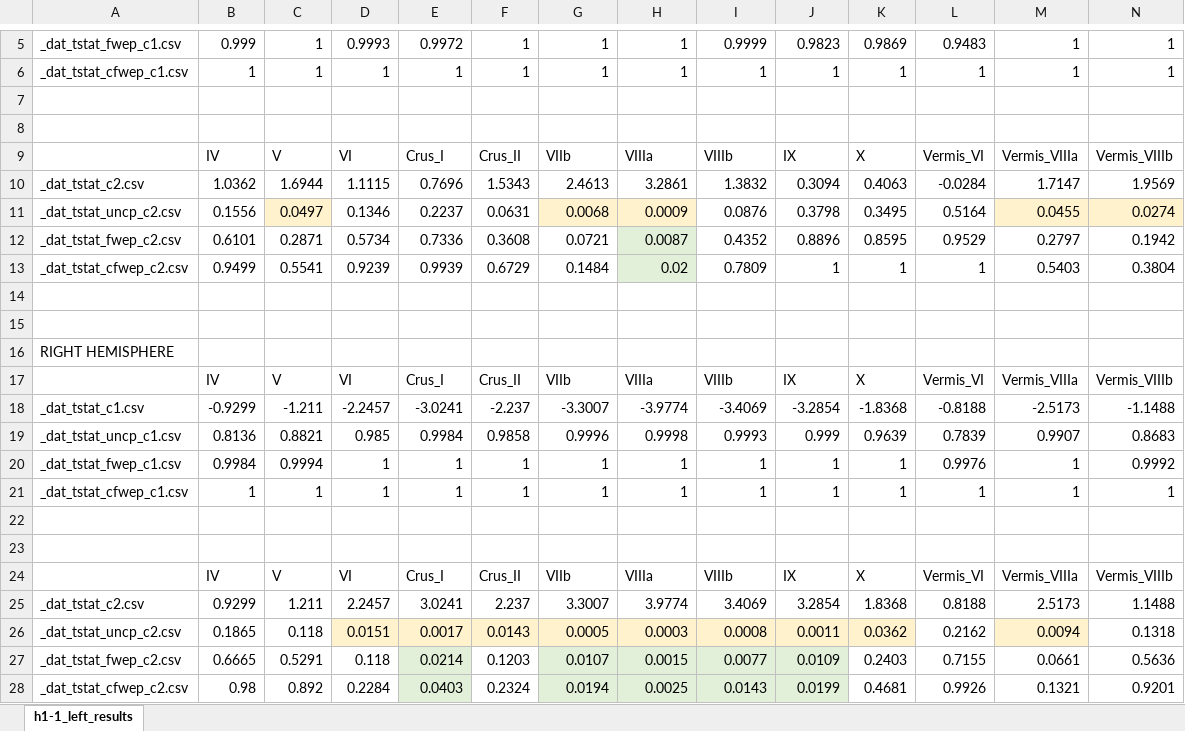
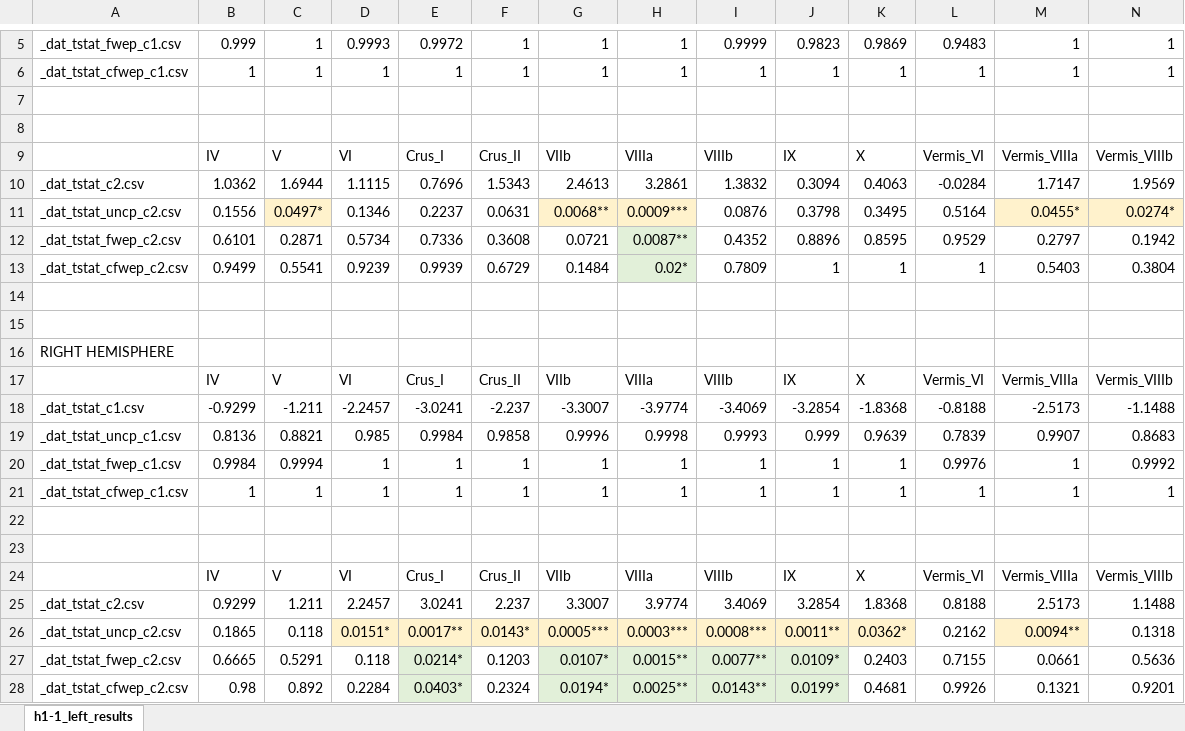
Before and after one commit to DVS-Lab/istart-eyeballs, an Excel workbook: derivatives/h1-1_palm/h1-1_results.xlsx, sheet h1-1_left_results, drawn as a sheet; only a part is shown, gaps mark what is left out; values as stored, in another font and other column widths than the file's, no borders; the diff names each change by its address in the sheet, - before the commit and + after, or states it on an @@ line.

Commit message:
update h1-1 results

```diff
--- a/derivatives/h1-1_palm/h1-1_results.xlsx (sheet h1-1_left_results)
+++ b/derivatives/h1-1_palm/h1-1_results.xlsx (sheet h1-1_left_results)
-C11: 0.0497
+C11: 0.0497*
-G11: 0.0068
+G11: 0.0068**
-H11: 0.0009
+H11: 0.0009***
-M11: 0.0455
+M11: 0.0455*
-N11: 0.0274
+N11: 0.0274*
-H12: 0.0087
+H12: 0.0087**
-H13: 0.02
+H13: 0.02*
-D26: 0.0151
+D26: 0.0151*
-E26: 0.0017
+E26: 0.0017**
-F26: 0.0143
+F26: 0.0143*
-G26: 0.0005
+G26: 0.0005***
-H26: 0.0003
+H26: 0.0003***
-I26: 0.0008
+I26: 0.0008***
-J26: 0.0011
+J26: 0.0011**
-K26: 0.0362
+K26: 0.0362*
-M26: 0.0094
+M26: 0.0094**
-E27: 0.0214
+E27: 0.0214*
-G27: 0.0107
+G27: 0.0107*
-H27: 0.0015
+H27: 0.0015**
-I27: 0.0077
+I27: 0.0077**
-J27: 0.0109
+J27: 0.0109*
-E28: 0.0403
+E28: 0.0403*
-G28: 0.0194
+G28: 0.0194*
-H28: 0.0025
+H28: 0.0025**
-I28: 0.0143
+I28: 0.0143**
-J28: 0.0199
+J28: 0.0199*
```
Also changed, not shown: 2 other files.
